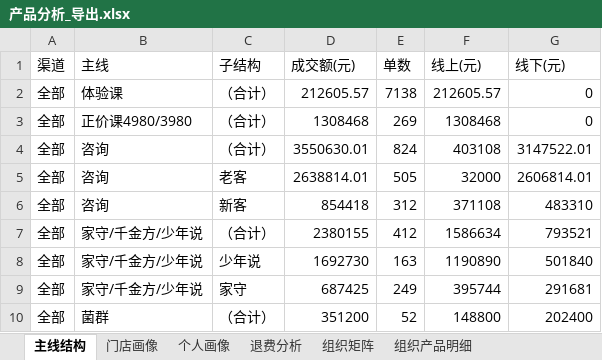
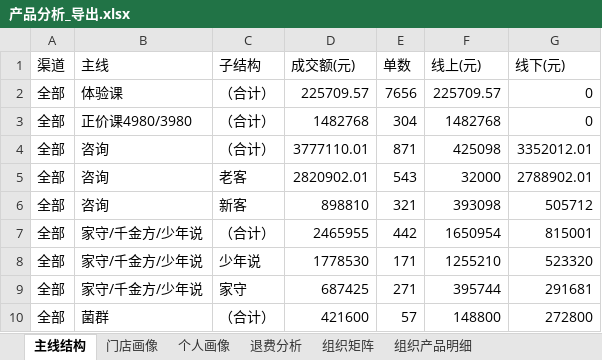
Before and after one commit to fannyqian/my-dashbord-for-guanxin, an Excel workbook: 产品分析_导出.xlsx, sheet 主线结构, drawn as a sheet; only a part is shown; values as stored, in another font and other column widths than the file's, no borders; the diff covers the shown part only; the diff names each change by its address in the sheet, - before the commit and + after, or states it on an @@ line.

```diff
--- a/产品分析_导出.xlsx (sheet 主线结构)
+++ b/产品分析_导出.xlsx (sheet 主线结构)
-D2 (成交额(元)): 212605.57
+D2 (成交额(元)): 225709.57
-E2 (单数): 7138
+E2 (单数): 7656
-F2 (线上(元)): 212605.57
+F2 (线上(元)): 225709.57
-D3 (成交额(元)): 1308468
+D3 (成交额(元)): 1482768
-E3 (单数): 269
+E3 (单数): 304
-F3 (线上(元)): 1308468
+F3 (线上(元)): 1482768
-D4 (成交额(元)): 3550630.01
+D4 (成交额(元)): 3777110.01
-E4 (单数): 824
+E4 (单数): 871
-F4 (线上(元)): 403108
+F4 (线上(元)): 425098
-G4 (线下(元)): 3147522.01
+G4 (线下(元)): 3352012.01
-D5 (成交额(元)): 2638814.01
+D5 (成交额(元)): 2820902.01
-E5 (单数): 505
+E5 (单数): 543
-G5 (线下(元)): 2606814.01
+G5 (线下(元)): 2788902.01
-D6 (成交额(元)): 854418
+D6 (成交额(元)): 898810
-E6 (单数): 312
+E6 (单数): 321
-F6 (线上(元)): 371108
+F6 (线上(元)): 393098
-G6 (线下(元)): 483310
+G6 (线下(元)): 505712
-D7 (成交额(元)): 2380155
+D7 (成交额(元)): 2465955
-E7 (单数): 412
+E7 (单数): 442
-F7 (线上(元)): 1586634
+F7 (线上(元)): 1650954
-G7 (线下(元)): 793521
+G7 (线下(元)): 815001
-D8 (成交额(元)): 1692730
+D8 (成交额(元)): 1778530
-E8 (单数): 163
+E8 (单数): 171
-F8 (线上(元)): 1190890
+F8 (线上(元)): 1255210
-G8 (线下(元)): 501840
+G8 (线下(元)): 523320
-E9 (单数): 249
+E9 (单数): 271
-D10 (成交额(元)): 351200
+D10 (成交额(元)): 421600
-E10 (单数): 52
+E10 (单数): 57
-G10 (线下(元)): 202400
+G10 (线下(元)): 272800
```
Also changed, not shown: 78 edited cells elsewhere in this sheet, sheet 组织产品明细, sheet 组织矩阵, sheet 退费分析, sheet 个人画像, sheet 门店画像, 导出_总表.xlsx, 导出_总表_10月.xlsx, 6 other files.
